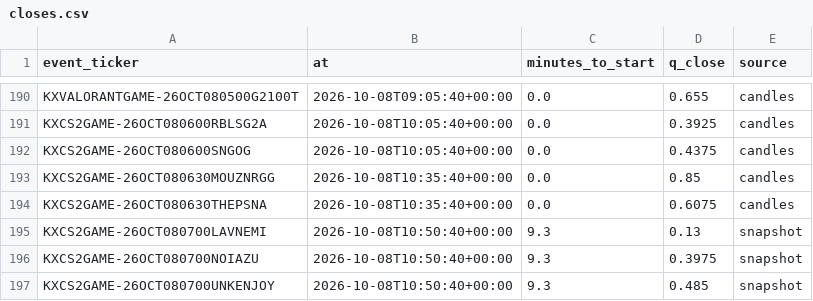
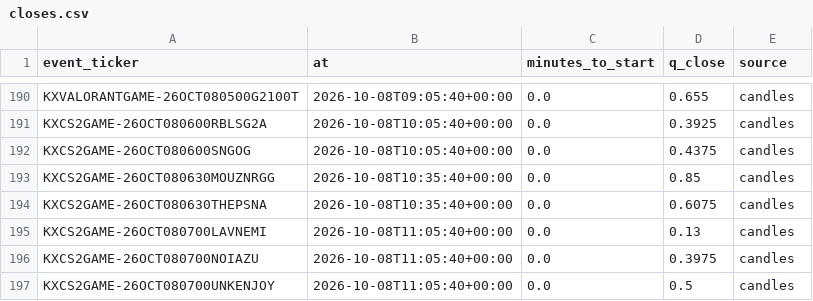
Before and after one commit to nathangin/esports-betting, a CSV file: state/paper/closes.csv, drawn as a sheet; only a part is shown, gaps mark what is left out.

```diff
--- a/state/paper/closes.csv
+++ b/state/paper/closes.csv
@@ -194,4 +194,4 @@ KXCS2GAME-26OCT080630MOUZNRGG,2026-10-08T10:35:40+00:00,0.0,0.85,candles
 KXCS2GAME-26OCT080630THEPSNA,2026-10-08T10:35:40+00:00,0.0,0.6075,candles
-KXCS2GAME-26OCT080700LAVNEMI,2026-10-08T10:50:40+00:00,9.3,0.13,snapshot
-KXCS2GAME-26OCT080700NOIAZU,2026-10-08T10:50:40+00:00,9.3,0.3975,snapshot
-KXCS2GAME-26OCT080700UNKENJOY,2026-10-08T10:50:40+00:00,9.3,0.485,snapshot
+KXCS2GAME-26OCT080700LAVNEMI,2026-10-08T11:05:40+00:00,0.0,0.13,candles
+KXCS2GAME-26OCT080700NOIAZU,2026-10-08T11:05:40+00:00,0.0,0.3975,candles
+KXCS2GAME-26OCT080700UNKENJOY,2026-10-08T11:05:40+00:00,0.0,0.5,candles
```
Also changed, not shown: state/paper/ledger.csv, 6 other files.
